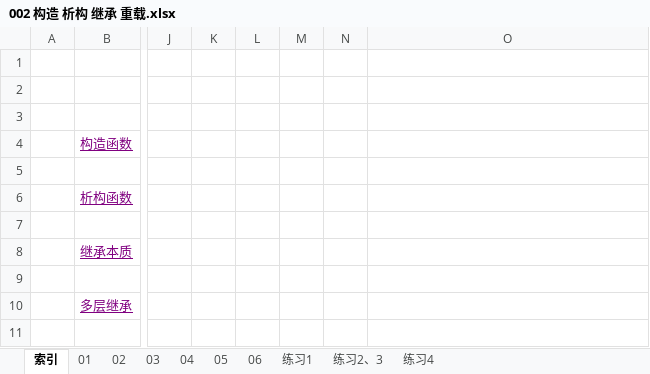
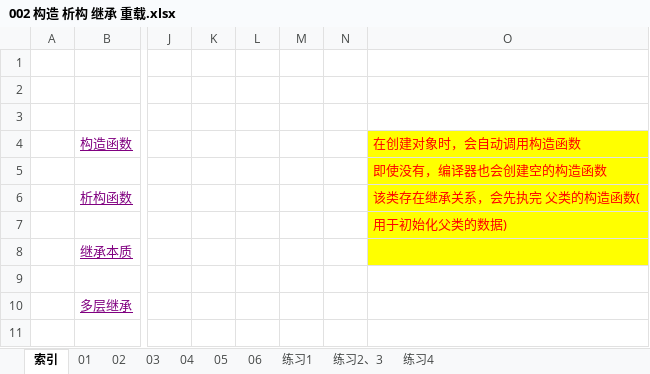
Before and after one commit to wufake70/mySoftwareReverse, an Excel workbook: 04_CPlusPlus/002 构造 析构 继承 重载.xlsx, sheet 索引, drawn as a sheet; only a part is shown, gaps mark what is left out; values as stored, in another font and other column widths than the file's, no borders; the diff names each change by its address in the sheet, - before the commit and + after, or states it on an @@ line.

```diff
--- a/04_CPlusPlus/002 构造 析构 继承 重载.xlsx (sheet 索引)
+++ b/04_CPlusPlus/002 构造 析构 继承 重载.xlsx (sheet 索引)
-O4: (empty)
+O4: 在创建对象时，会自动调用构造函数
-O4:O8 fill: none
+O4:O8 fill: #FFFF00
-O5: (empty)
+O5: 即使没有，编译器也会创建空的构造函数
-O6: (empty)
+O6: 该类存在继承关系，会先执完 父类的构造函数(
-O7: (empty)
+O7: 用于初始化父类的数据)
```
Also changed, not shown: 2 other files.
